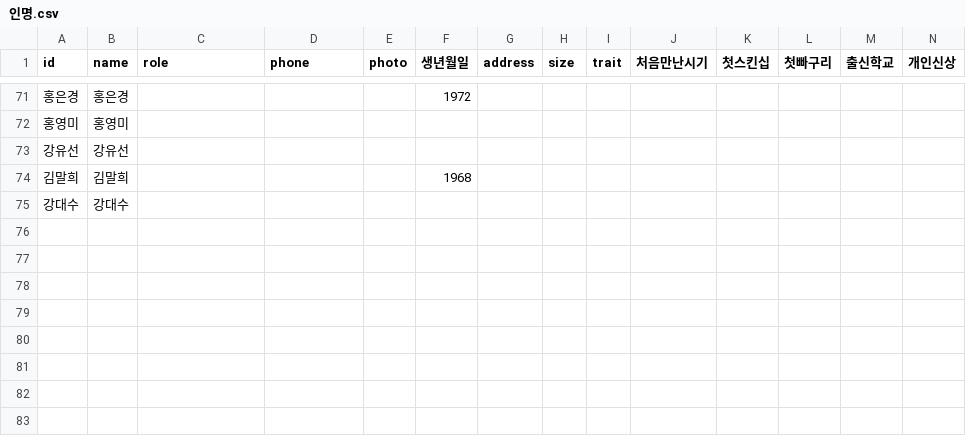
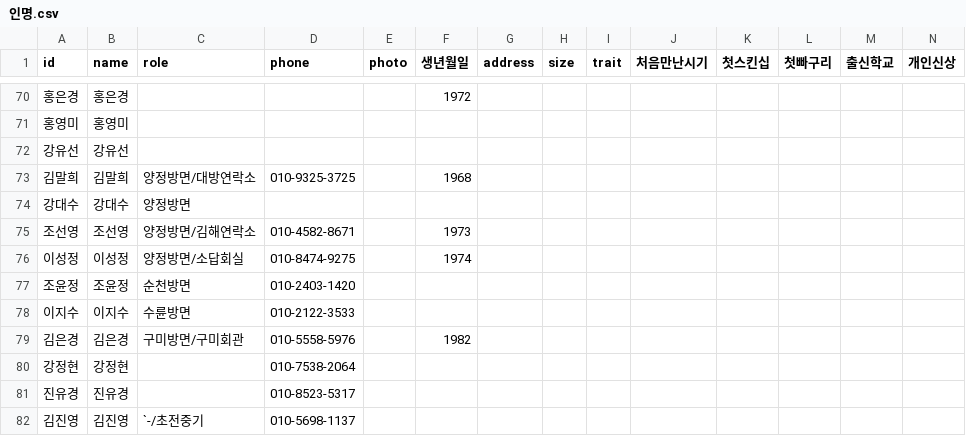
Before and after one commit to jym5317-coder/my-private-note, a CSV file: 인명.csv, drawn as a sheet; only a part is shown, gaps mark what is left out; addresses are those after the commit; rows hold the shown columns only; the diff covers the shown part only; the diff names each change by its address in the sheet, - before the commit and + after, or states it on an @@ line.

Commit message:
Update 인명.csv

```diff
--- a/인명.csv
+++ b/인명.csv
-C73 (role): (empty)
+C73 (role): 양정방면/대방연락소
-D73 (phone): (empty)
+D73 (phone): 010-9325-3725
-C74 (role): (empty)
+C74 (role): 양정방면
+row 75: 조선영 | 조선영 | 양정방면/김해연락소 | 010-4582-8671 |  | 1973
+row 76: 이성정 | 이성정 | 양정방면/소답회실 | 010-8474-9275 |  | 1974
+row 77: 조윤정 | 조윤정 | 순천방면 | 010-2403-1420
+row 78: 이지수 | 이지수 | 수륜방면 | 010-2122-3533
+row 79: 김은경 | 김은경 | 구미방면/구미회관 | 010-5558-5976 |  | 1982
+row 80: 강정현 | 강정현 |  | 010-7538-2064
+row 81: 진유경 | 진유경 |  | 010-8523-5317
+row 82: 김진영 | 김진영 | `-/초전중기 | 010-5698-1137
```
Also changed, not shown: 1 removed row and 14 edited cells elsewhere in this file.
